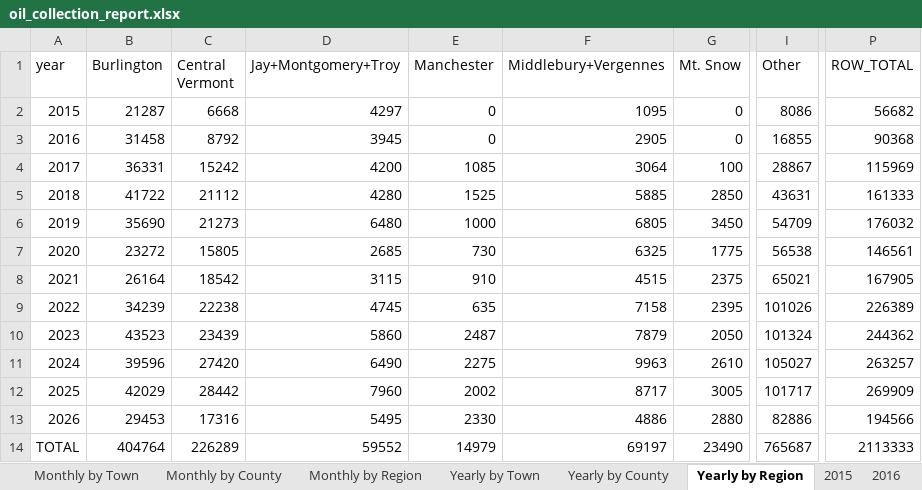
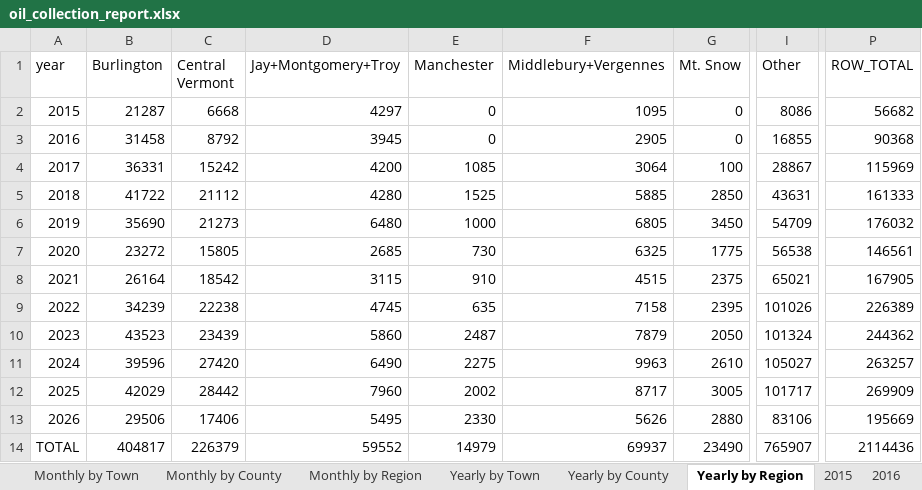
Before and after one commit to burnssargent-eng/blackbear_dashboard, an Excel workbook: oil_collection_report.xlsx, sheet Yearly by Region, drawn as a sheet; only a part is shown, gaps mark what is left out; values as stored, in another font and other column widths than the file's, no borders; the diff names each change by its address in the sheet, - before the commit and + after, or states it on an @@ line.

```diff
--- a/oil_collection_report.xlsx (sheet Yearly by Region)
+++ b/oil_collection_report.xlsx (sheet Yearly by Region)
-B13 (Burlington): 29453
+B13 (Burlington): 29506
-C13 (Central Vermont): 17316
+C13 (Central Vermont): 17406
-F13 (Middlebury+Vergennes): 4886
+F13 (Middlebury+Vergennes): 5626
-I13 (Other): 82886
+I13 (Other): 83106
-P13 (ROW_TOTAL): 194566
+P13 (ROW_TOTAL): 195669
-B14 (Burlington): 404764
+B14 (Burlington): 404817
-C14 (Central Vermont): 226289
+C14 (Central Vermont): 226379
-F14 (Middlebury+Vergennes): 69197
+F14 (Middlebury+Vergennes): 69937
-I14 (Other): 765687
+I14 (Other): 765907
-P14 (ROW_TOTAL): 2113333
+P14 (ROW_TOTAL): 2114436
```
Also changed, not shown: sheet Yearly by Town, sheet Monthly by Town, sheet Yearly by County, sheet Monthly by Region, sheet Monthly by County, sheet 2026, 3 more sheets, 3 other files.
